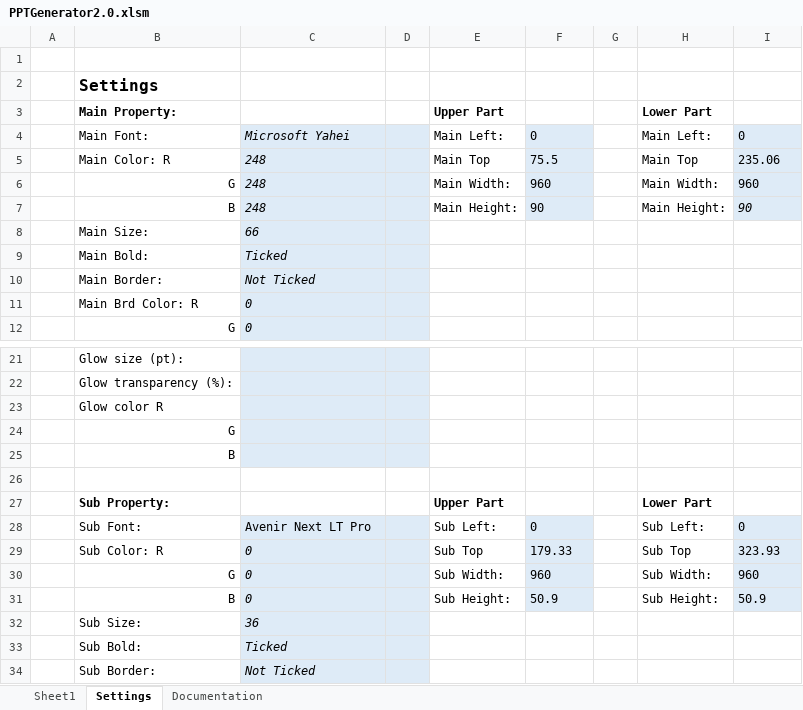
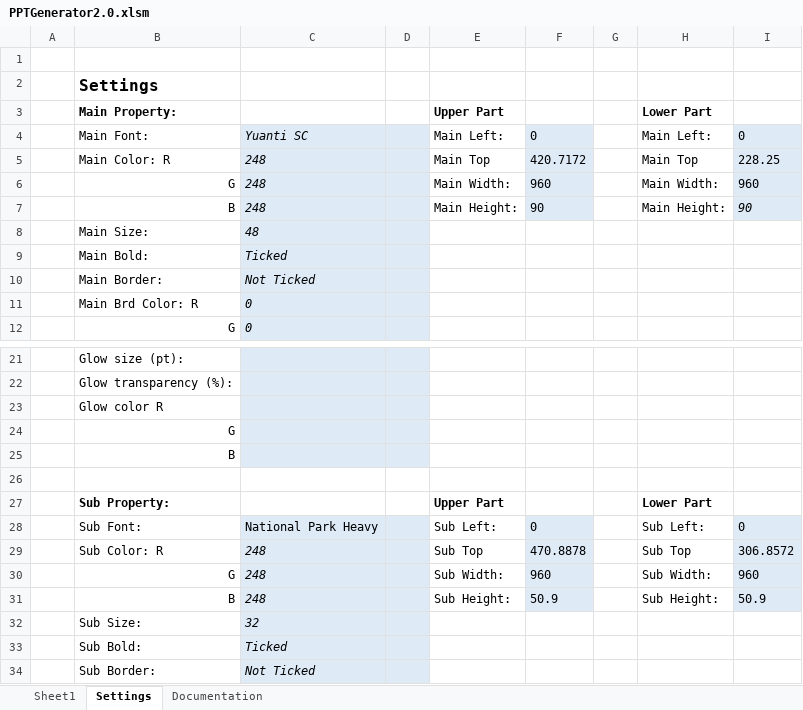
Before and after one commit to HowHow06/pptGenerator, an Excel workbook: PPTGenerator2.0.xlsm, sheet Settings, drawn as a sheet; only a part is shown, gaps mark what is left out; values as stored, in another font and other column widths than the file's, no borders; charts and pictures not drawn; the diff names each change by its address in the sheet, - before the commit and + after, or states it on an @@ line.

```diff
--- a/PPTGenerator2.0.xlsm (sheet Settings)
+++ b/PPTGenerator2.0.xlsm (sheet Settings)
-C4: Microsoft Yahei
+C4: Yuanti SC
-F5: 75.5
+F5: 420.7172
-I5: 235.06
+I5: 228.25
-C8: 66
+C8: 48
-C28: Avenir Next LT Pro
+C28: National Park Heavy
-C29:C31: 0
+C29:C31: 248
-F29: 179.33
+F29: 470.8878
-I29: 323.93
+I29: 306.8572
-C32: 36
+C32: 32
```
Also changed, not shown: sheet Sheet1, charts or pictures, 3 other files.
